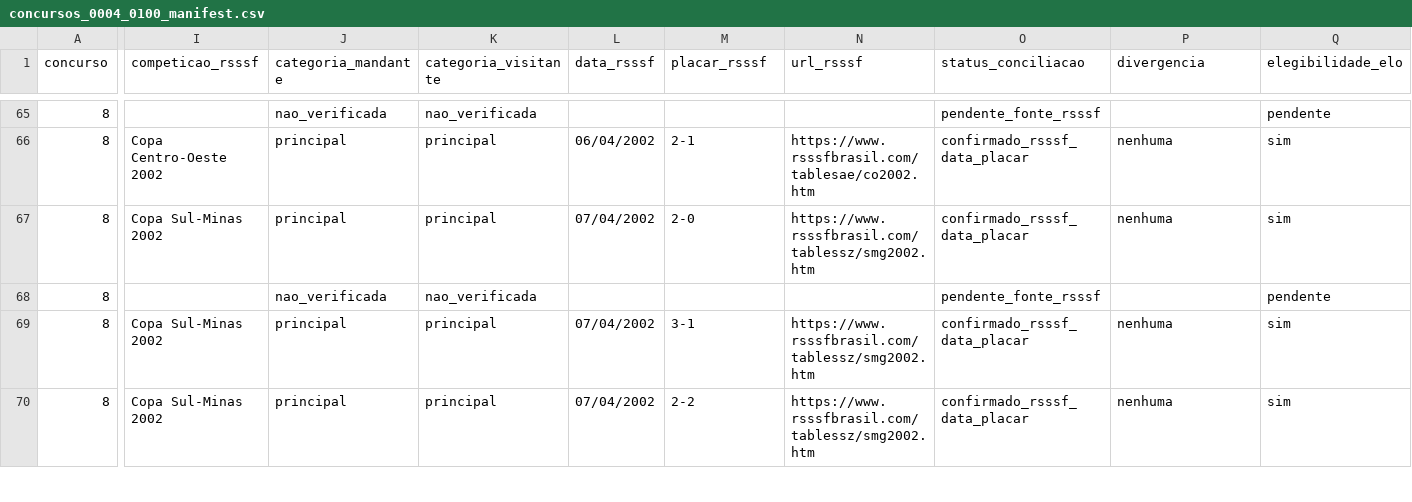
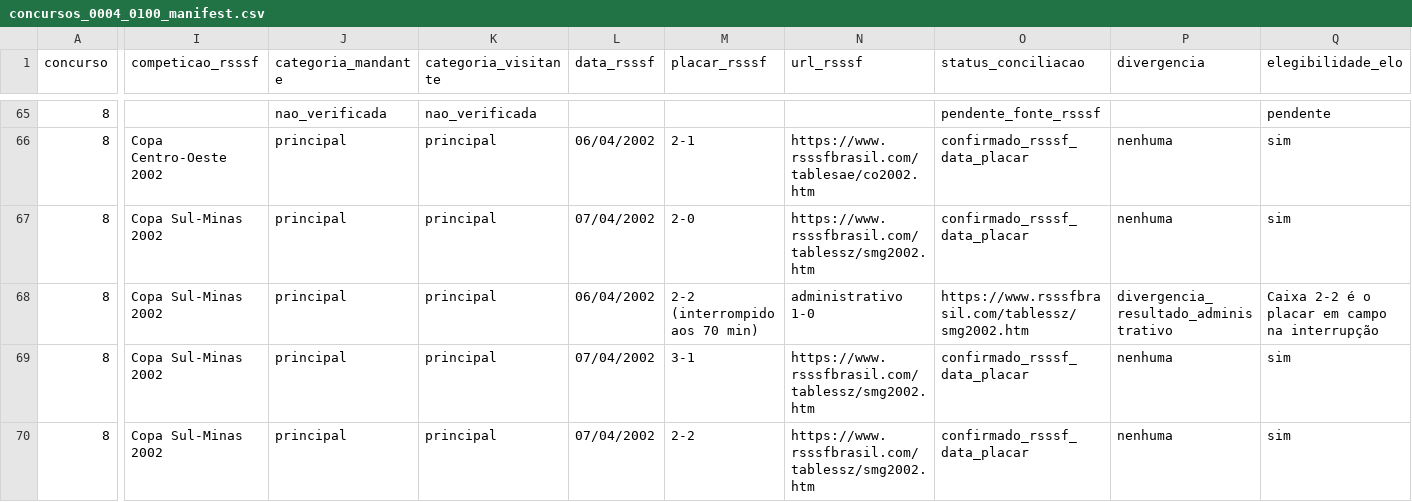
Before and after one commit to marcosvilhena87/Loteca.FiveThirtyEight, a CSV file: audits/rsssf/concursos_0004_0100_manifest.csv, drawn as a sheet; only a part is shown, gaps mark what is left out; the diff covers the shown part only; the diff names each change by its address in the sheet, - before the commit and + after, or states it on an @@ line.

Commit message:
audit: flag Atlético-MG vs Pelotas interrupted match and awarded result

```diff
--- a/audits/rsssf/concursos_0004_0100_manifest.csv
+++ b/audits/rsssf/concursos_0004_0100_manifest.csv
-I68 (competicao_rsssf): (empty)
+I68 (competicao_rsssf): Copa Sul-Minas 2002
-J68 (categoria_mandante): nao_verificada
+J68 (categoria_mandante): principal
-K68 (categoria_visitante): nao_verificada
+K68 (categoria_visitante): principal
-L68 (data_rsssf): (empty)
+L68 (data_rsssf): 06/04/2002
-M68 (placar_rsssf): (empty)
+M68 (placar_rsssf): 2-2 (interrompido aos 70 min)
-N68 (url_rsssf): (empty)
+N68 (url_rsssf): administrativo 1-0
-O68 (status_conciliacao): pendente_fonte_rsssf
+O68 (status_conciliacao): https://www.rsssfbrasil.com/tablessz/smg2002.htm
-P68 (divergencia): (empty)
+P68 (divergencia): divergencia_resultado_administrativo
-Q68 (elegibilidade_elo): pendente
+Q68 (elegibilidade_elo): Caixa 2-2 é o placar em campo na interrupção
```
Also changed, not shown: 4 edited cells elsewhere in this file.
